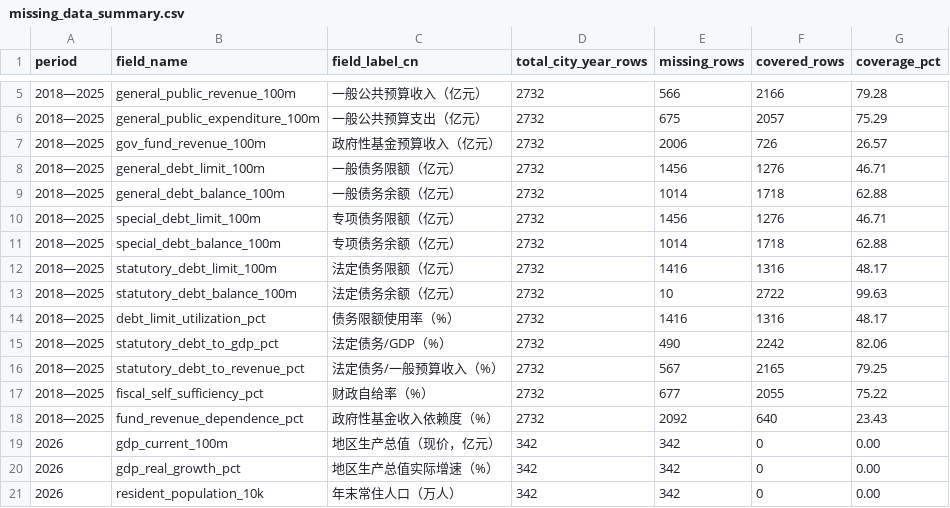
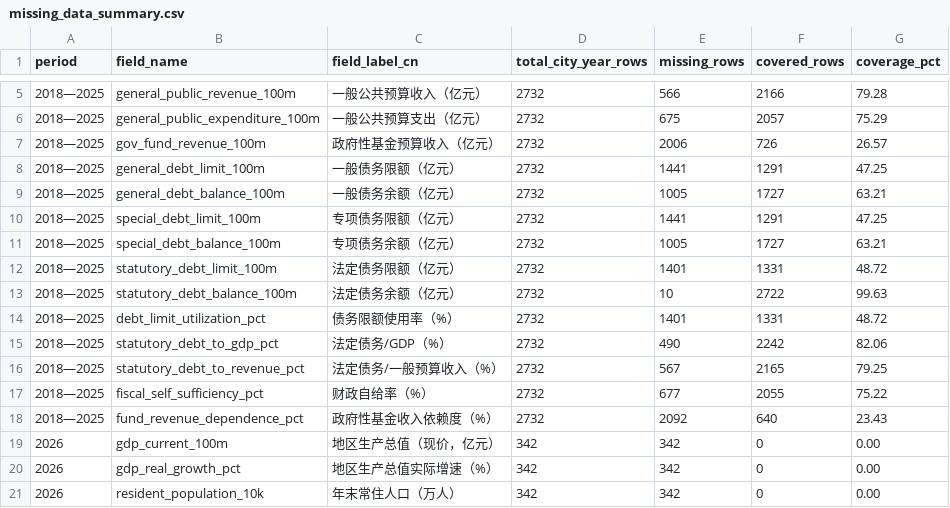
Before and after one commit to chenfei2008c/china-local-debt-atlas, a CSV file: outputs/national_prefecture_panel_2018_2026/missing_data_summary.csv, drawn as a sheet; only a part is shown, gaps mark what is left out.

```diff
--- a/outputs/national_prefecture_panel_2018_2026/missing_data_summary.csv
+++ b/outputs/national_prefecture_panel_2018_2026/missing_data_summary.csv
@@ -7,9 +7,9 @@
 2018—2025,gov_fund_revenue_100m,政府性基金预算收入（亿元）,2732,2006,726,26.57
-2018—2025,general_debt_limit_100m,一般债务限额（亿元）,2732,1456,1276,46.71
-2018—2025,general_debt_balance_100m,一般债务余额（亿元）,2732,1014,1718,62.88
-2018—2025,special_debt_limit_100m,专项债务限额（亿元）,2732,1456,1276,46.71
-2018—2025,special_debt_balance_100m,专项债务余额（亿元）,2732,1014,1718,62.88
-2018—2025,statutory_debt_limit_100m,法定债务限额（亿元）,2732,1416,1316,48.17
+2018—2025,general_debt_limit_100m,一般债务限额（亿元）,2732,1441,1291,47.25
+2018—2025,general_debt_balance_100m,一般债务余额（亿元）,2732,1005,1727,63.21
+2018—2025,special_debt_limit_100m,专项债务限额（亿元）,2732,1441,1291,47.25
+2018—2025,special_debt_balance_100m,专项债务余额（亿元）,2732,1005,1727,63.21
+2018—2025,statutory_debt_limit_100m,法定债务限额（亿元）,2732,1401,1331,48.72
 2018—2025,statutory_debt_balance_100m,法定债务余额（亿元）,2732,10,2722,99.63
-2018—2025,debt_limit_utilization_pct,债务限额使用率（%）,2732,1416,1316,48.17
+2018—2025,debt_limit_utilization_pct,债务限额使用率（%）,2732,1401,1331,48.72
 2018—2025,statutory_debt_to_gdp_pct,法定债务/GDP（%）,2732,490,2242,82.06
```
Also changed, not shown: outputs/national_prefecture_panel_2018_2026/core_coverage_report_2018_2025.csv, 11 other files.
